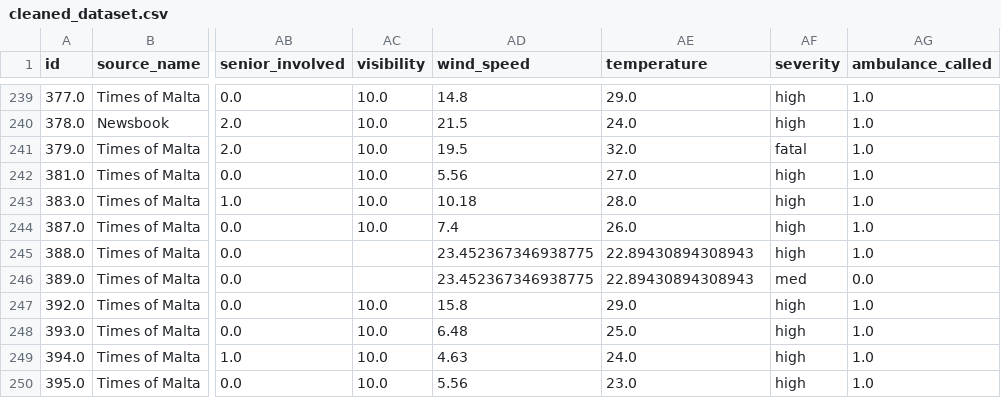
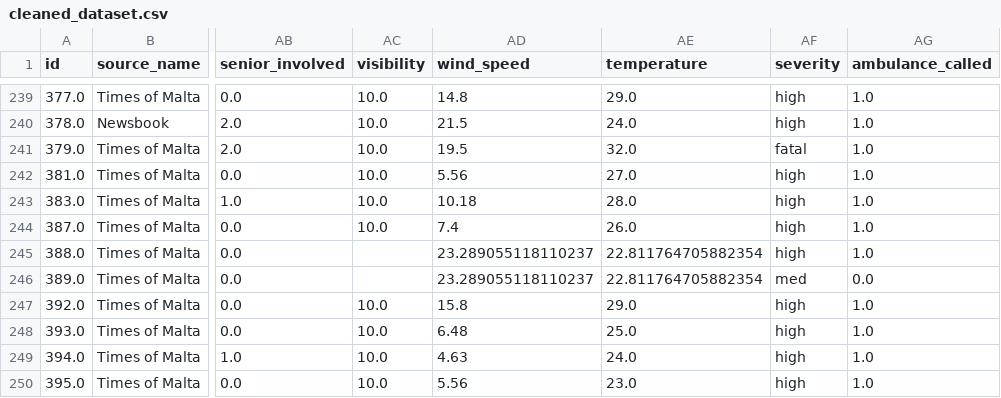
Before and after one commit to Matthias-VP-UoM/ICS5110-Applied-Machine-Learning-, a CSV file: cleaned_dataset.csv, drawn as a sheet; only a part is shown, gaps mark what is left out; the diff covers the shown part only; the diff names each change by its address in the sheet, - before the commit and + after, or states it on an @@ line.

```diff
--- a/cleaned_dataset.csv
+++ b/cleaned_dataset.csv
-AD245:AD246 (wind_speed): 23.452367346938775
+AD245:AD246 (wind_speed): 23.289055118110237
-AE245:AE246 (temperature): 22.89430894308943
+AE245:AE246 (temperature): 22.811764705882354
```
Also changed, not shown: 104 edited cells elsewhere in this file, Applied Machine Learning DS - Cleaned DS.csv, 3 other files.
